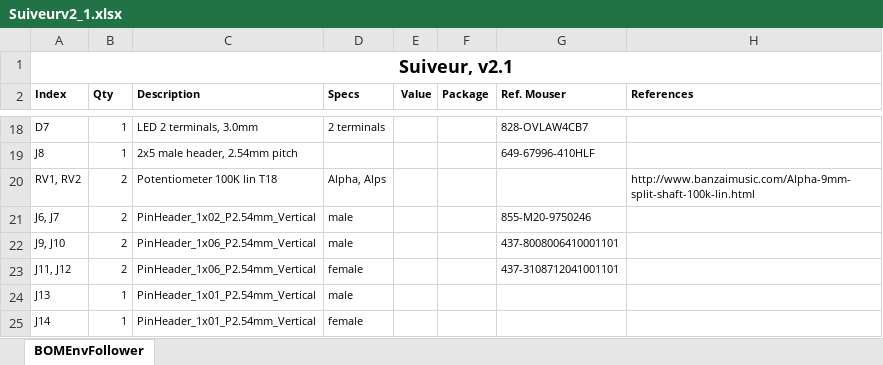
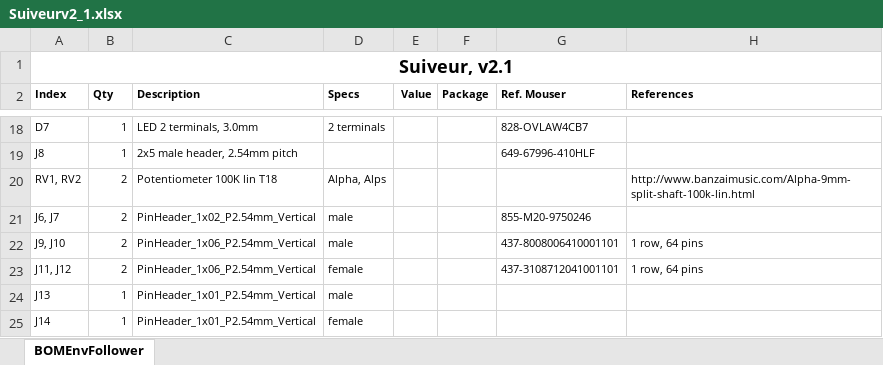
Before and after one commit to OmsInSerial/Eurorack, an Excel workbook: Suiveur/files/Suiveurv2_1.xlsx, sheet BOMEnvFollower, drawn as a sheet; only a part is shown, gaps mark what is left out; values as stored, in another font and other column widths than the file's, no borders; the diff names each change by its address in the sheet, - before the commit and + after, or states it on an @@ line.

Commit message:
Add files via upload

```diff
--- a/Suiveur/files/Suiveurv2_1.xlsx (sheet BOMEnvFollower)
+++ b/Suiveur/files/Suiveurv2_1.xlsx (sheet BOMEnvFollower)
-H22:H23 (References): (empty)
+H22:H23 (References): 1 row, 64 pins
```
